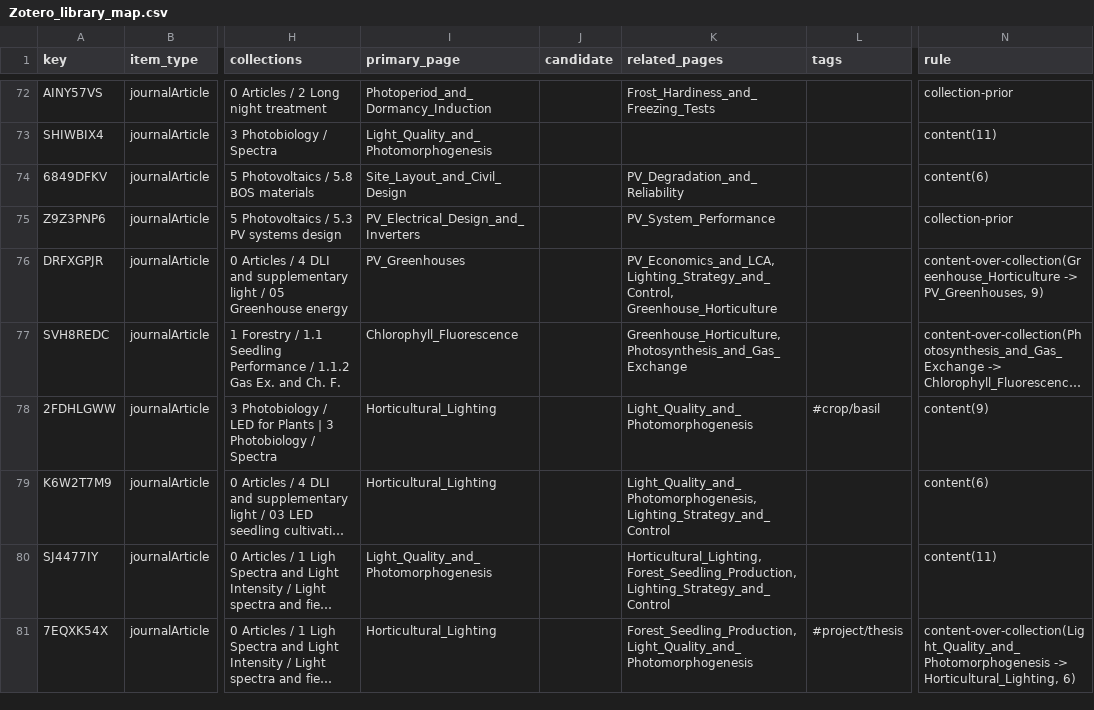
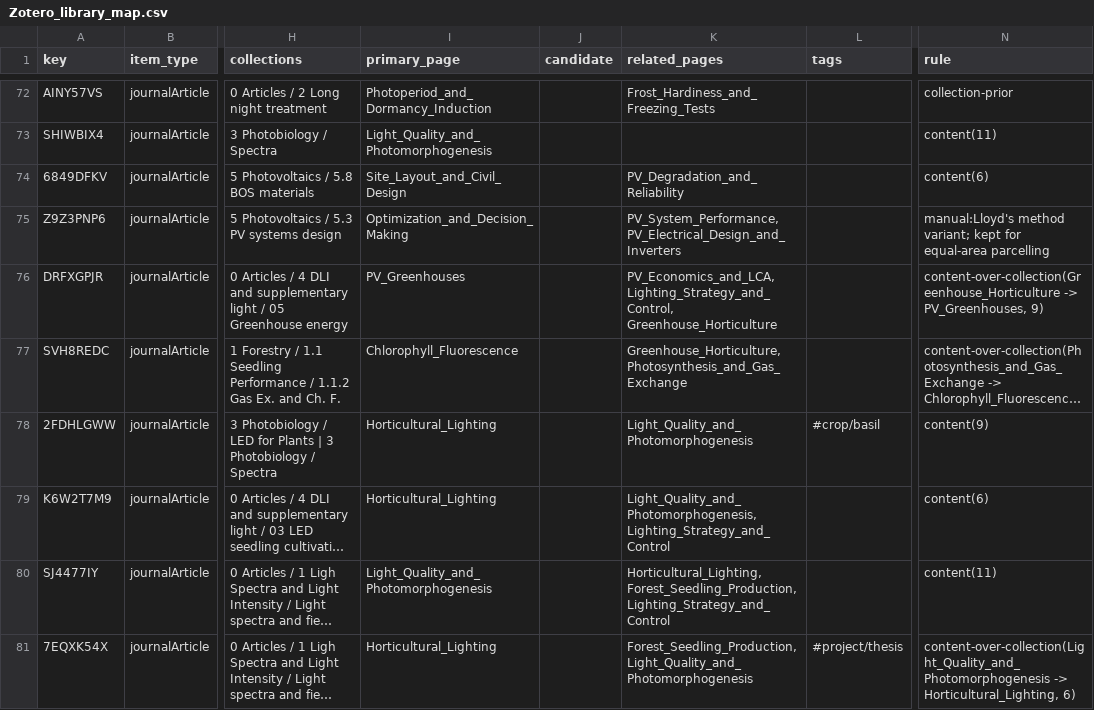
Before and after one commit to hvmarco/personal_knowledge_base, a CSV file: processed/Zotero_library_map.csv, drawn as a sheet; only a part is shown, gaps mark what is left out; long unchanged cells end in …; the diff covers the shown part only; the diff names each change by its address in the sheet, - before the commit and + after, or states it on an @@ line.

```diff
--- a/processed/Zotero_library_map.csv
+++ b/processed/Zotero_library_map.csv
-I75 (primary_page): PV_Electrical_Design_and_Inverters
+I75 (primary_page): Optimization_and_Decision_Making
-K75 (related_pages): PV_System_Performance
+K75 (related_pages): PV_System_Performance, PV_Electrical_Design_and_Inverters
-N75 (rule): collection-prior
+N75 (rule): manual:Lloyd's method variant; kept for equal-area parcelling
```
Also changed, not shown: 60 edited cells elsewhere in this file, 8 other files.
